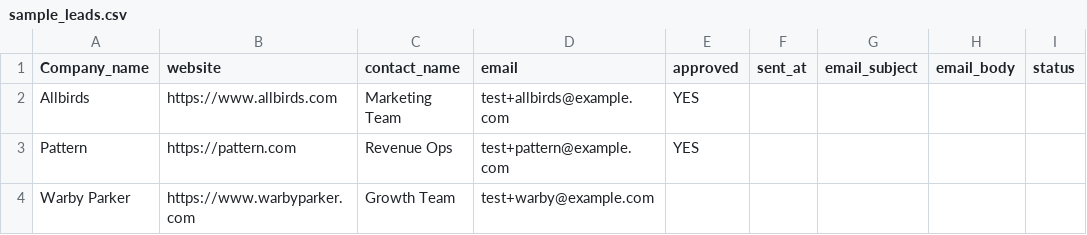
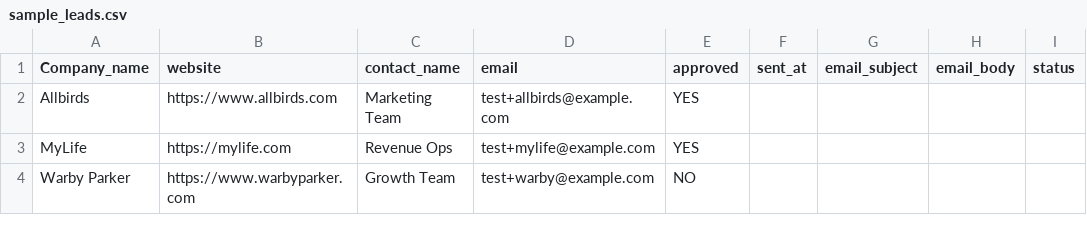
Before and after one commit to poil08/ai_automation, a CSV file: data/sample_leads.csv, drawn as a sheet.

Commit message:
Update sample_leads.csv

```diff
--- a/data/sample_leads.csv
+++ b/data/sample_leads.csv
@@ -2,3 +2,3 @@ Company_name,website,contact_name,email,approved,sent_at,email_subject,email_bod
 Allbirds,https://www.allbirds.com,Marketing Team,test+allbirds@example.com,YES,,,,
-Pattern,https://pattern.com,Revenue Ops,test+pattern@example.com,YES,,,,
-Warby Parker,https://www.warbyparker.com,Growth Team,test+warby@example.com,, ,,,,
+MyLife,https://mylife.com,Revenue Ops,test+mylife@example.com,YES,,,,
+Warby Parker,https://www.warbyparker.com,Growth Team,test+warby@example.com,NO, ,,,,
```
